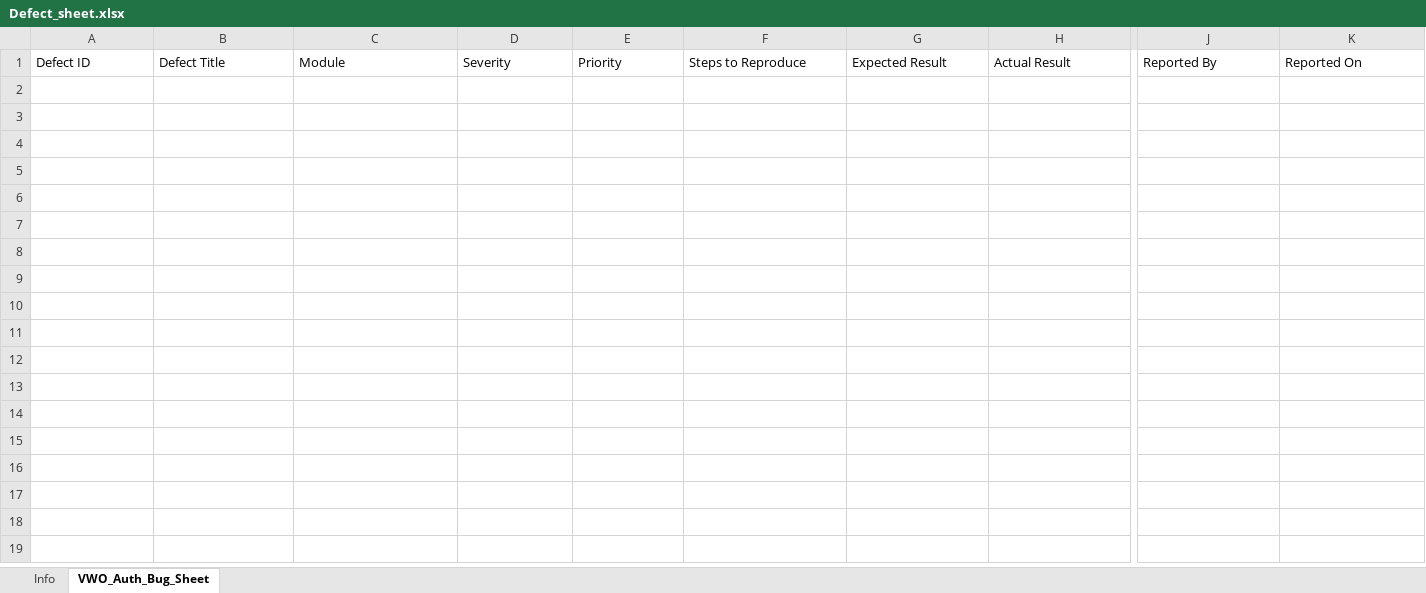
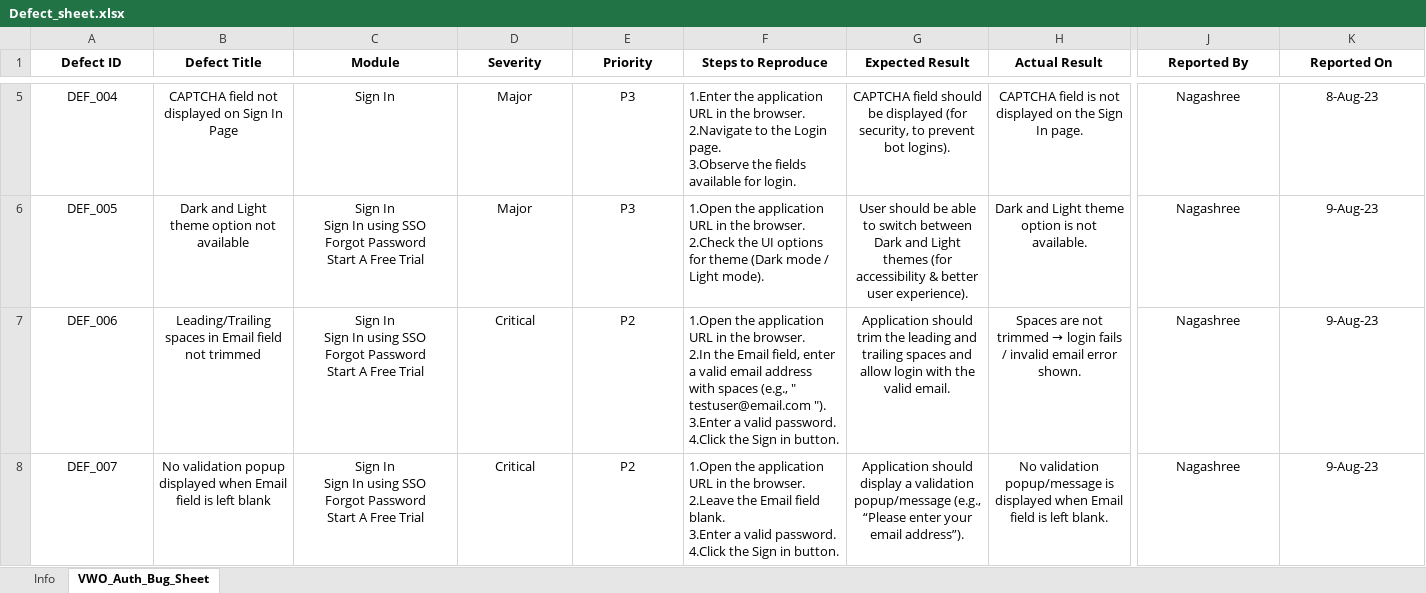
Before and after one commit to nagashreenaik04/Manual-Testing-Projects, an Excel workbook: VWO_Project/Defect_sheet.xlsx, sheet VWO_Auth_Bug_Sheet, drawn as a sheet; only a part is shown, gaps mark what is left out; values as stored, in another font and other column widths than the file's, no borders; rows hold the shown columns only; ↵ is a line break in a cell; the diff covers the shown part only; the diff names each change by its address in the sheet, - before the commit and + after, or states it on an @@ line.

```diff
--- a/VWO_Project/Defect_sheet.xlsx (sheet VWO_Auth_Bug_Sheet)
+++ b/VWO_Project/Defect_sheet.xlsx (sheet VWO_Auth_Bug_Sheet)
@@ A1:K1 bold: off → on, alignment: left → center @@
+row 5: DEF_004 | CAPTCHA field not displayed on Sign In Page | Sign In | Major | P3 | 1.Enter the application URL in the browser. ↵ 2.Navigate to the Login page. ↵ 3.Observe the fields available for login. | CAPTCHA field should be displayed (for security, to prevent bot logins). | CAPTCHA field is not displayed on the Sign In page. | Nagashree | 8-Aug-23
+row 6: DEF_005 | Dark and Light theme option not available | Sign In ↵ Sign In using SSO ↵ Forgot Password ↵ Start A Free Trial | Major | P3 | 1.Open the application URL in the browser. ↵ 2.Check the UI options for theme (Dark mode / Light mode). | User should be able to switch between Dark and Light themes (for accessibility & better user experience). | Dark and Light theme option is not available. | Nagashree | 9-Aug-23
+row 7: DEF_006 | Leading/Trailing spaces in Email field not trimmed | Sign In ↵ Sign In using SSO ↵ Forgot Password ↵ Start A Free Trial | Critical | P2 | 1.Open the application URL in the browser. ↵ 2.In the Email field, enter a valid email address with spaces (e.g., " testuser@email.com "). ↵ 3.Enter a valid password. ↵ 4.Click the Sign in button. | Application should trim the leading and trailing spaces and allow login with the valid email. | Spaces are not trimmed → login fails / invalid email error shown. | Nagashree | 9-Aug-23
+row 8: DEF_007 | No validation popup displayed when Email field is left blank | Sign In ↵ Sign In using SSO ↵ Forgot Password ↵ Start A Free Trial | Critical | P2 | 1.Open the application URL in the browser. ↵ 2.Leave the Email field blank. ↵ 3.Enter a valid password. ↵ 4.Click the Sign in button. | Application should display a validation popup/message (e.g., “Please enter your email address”). | No validation popup/message is displayed when Email field is left blank. | Nagashree | 9-Aug-23
```
Also changed, not shown: 3 added rows and cell formats elsewhere in this sheet, VWO_Project/TestCases - Execution.xlsx, 2 other files.
